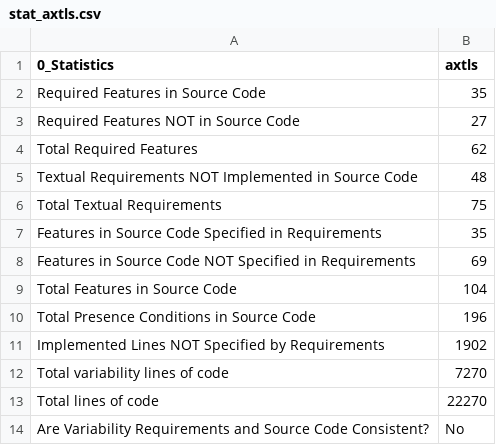
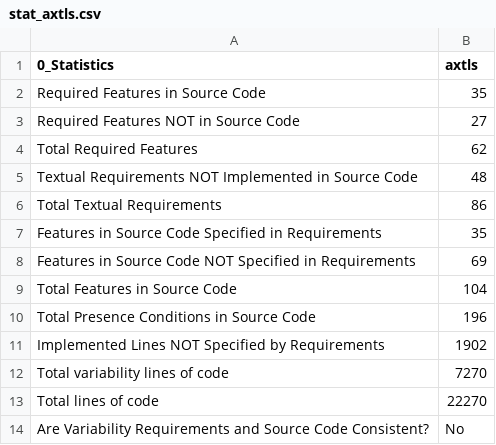
Before and after one commit to chinkhor/VarCHEK, a CSV file: reports/stat_axtls.csv, drawn as a sheet.

Commit message:
update Wed Oct 15 00:02:16 CDT 2025

```diff
--- a/reports/stat_axtls.csv
+++ b/reports/stat_axtls.csv
@@ -5,3 +5,3 @@ Total Required Features,62
 Textual Requirements NOT Implemented in Source Code,48
-Total Textual Requirements,75
+Total Textual Requirements,86
 Features in Source Code Specified in Requirements,35
```
